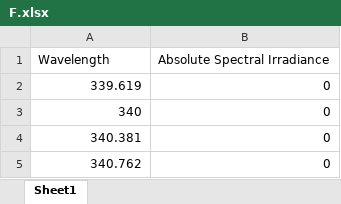
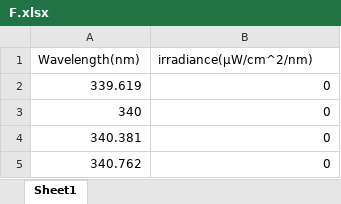
Before and after one commit to zhaoyuan2001/In-door, an Excel workbook: F.xlsx, sheet Sheet1, drawn as a sheet; only a part is shown; values as stored, in another font and other column widths than the file's, no borders; removed rows and columns are numbered as before the commit, all else as after; the diff names each change by its address in the sheet, - before the commit and + after, or states it on an @@ line.

Commit message:
Add files via upload

```diff
--- a/F.xlsx (sheet Sheet1)
+++ b/F.xlsx (sheet Sheet1)
-row 1: Wavelength | Absolute Spectral Irradiance
+row 1: Wavelength(nm) | irradiance(μW/cm^2/nm)
```
